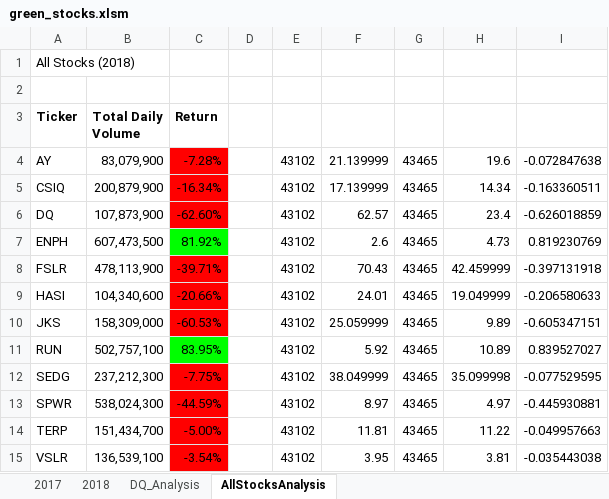
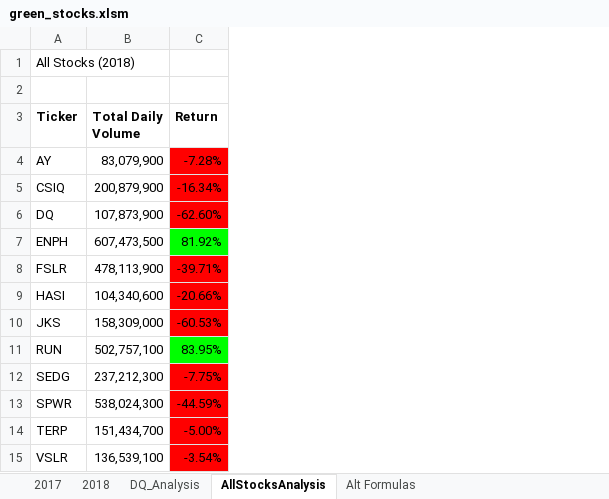
Before and after one commit to coryke/stock-analysis, an Excel workbook: green_stocks.xlsm, sheet AllStocksAnalysis, drawn as a sheet; values as stored, in another font and other column widths than the file's, no borders; charts and pictures not drawn; the diff names each change by its address in the sheet, - before the commit and + after, or states it on an @@ line.

Commit message:
added option to select year for analysis

```diff
--- a/green_stocks.xlsm (sheet AllStocksAnalysis)
+++ b/green_stocks.xlsm (sheet AllStocksAnalysis)
+sheet tab: Alt Formulas
-column D, empty
-column E, rows 4-15: all 43102
-column F, rows 4-15: 21.139999 | 17.139999 | 62.57 | 2.6 | 70.43 | 24.01 | 25.059999 | 5.92 | 38.049999 | 8.97 | 11.81 | 3.95
-column G, rows 4-15: all 43465
-column H, rows 4-15: 19.6 | 14.34 | 23.4 | 4.73 | 42.459999 | 19.049999 | 9.89 | 10.89 | 35.099998 | 4.97 | 11.22 | 3.81
-column I, rows 4-15: -0.072847638 | -0.163360511 | -0.626018859 | 0.819230769 | -0.397131918 | -0.206580633 | -0.605347151 | 0.839527027 | -0.077529595 | -0.445930881 | -0.049957663 | -0.035443038
```
Also changed, not shown: charts or pictures.
